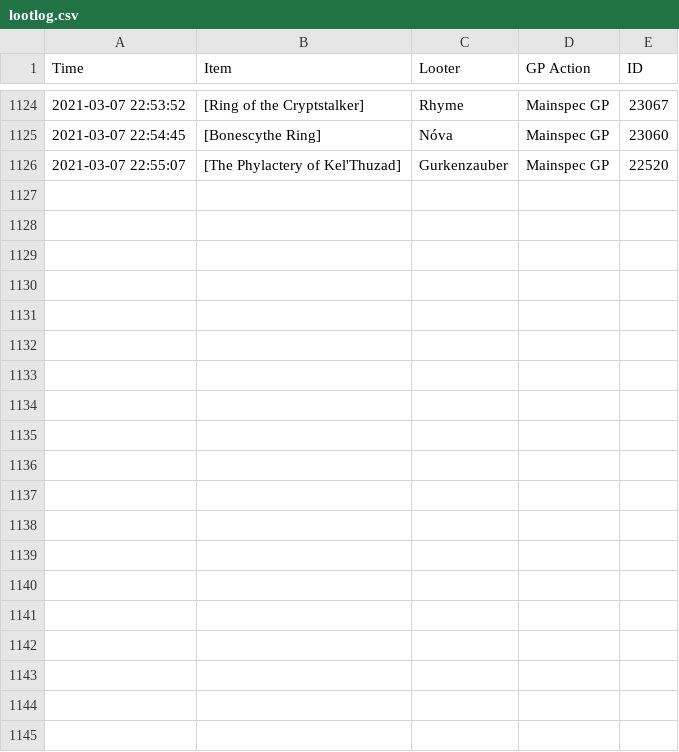
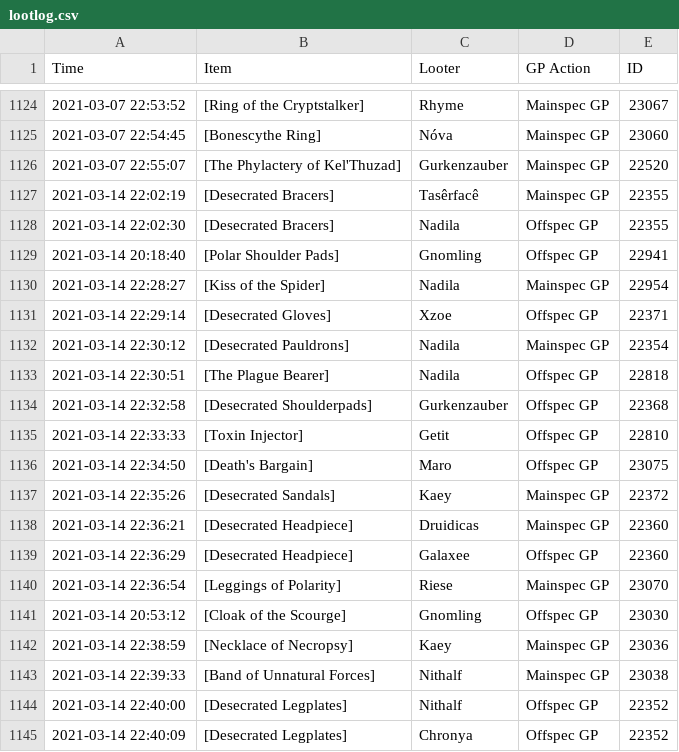
Before and after one commit to LessIsMoreGuild/LessIsMoreGuild.github.io, a CSV file: lootlog.csv, drawn as a sheet; only a part is shown, gaps mark what is left out; the diff covers the shown part only; the diff names each change by its address in the sheet, - before the commit and + after, or states it on an @@ line.

Commit message:
Update lootlog.csv

```diff
--- a/lootlog.csv
+++ b/lootlog.csv
+row 1127: 2021-03-14 22:02:19 | [Desecrated Bracers] | Tasêrfacê | Mainspec GP | 22355
+row 1128: 2021-03-14 22:02:30 | [Desecrated Bracers] | Nadila | Offspec GP | 22355
+row 1129: 2021-03-14 20:18:40 | [Polar Shoulder Pads] | Gnomling | Offspec GP | 22941
+row 1130: 2021-03-14 22:28:27 | [Kiss of the Spider] | Nadila | Mainspec GP | 22954
+row 1131: 2021-03-14 22:29:14 | [Desecrated Gloves] | Xzoe | Offspec GP | 22371
+row 1132: 2021-03-14 22:30:12 | [Desecrated Pauldrons] | Nadila | Mainspec GP | 22354
+row 1133: 2021-03-14 22:30:51 | [The Plague Bearer] | Nadila | Offspec GP | 22818
+row 1134: 2021-03-14 22:32:58 | [Desecrated Shoulderpads] | Gurkenzauber | Offspec GP | 22368
+row 1135: 2021-03-14 22:33:33 | [Toxin Injector] | Getit | Offspec GP | 22810
+row 1136: 2021-03-14 22:34:50 | [Death's Bargain] | Maro | Offspec GP | 23075
+row 1137: 2021-03-14 22:35:26 | [Desecrated Sandals] | Kaey | Mainspec GP | 22372
+row 1138: 2021-03-14 22:36:21 | [Desecrated Headpiece] | Druidicas | Mainspec GP | 22360
+row 1139: 2021-03-14 22:36:29 | [Desecrated Headpiece] | Galaxee | Offspec GP | 22360
+row 1140: 2021-03-14 22:36:54 | [Leggings of Polarity] | Riese | Mainspec GP | 23070
+row 1141: 2021-03-14 20:53:12 | [Cloak of the Scourge] | Gnomling | Offspec GP | 23030
+row 1142: 2021-03-14 22:38:59 | [Necklace of Necropsy] | Kaey | Mainspec GP | 23036
+row 1143: 2021-03-14 22:39:33 | [Band of Unnatural Forces] | Nithalf | Mainspec GP | 23038
+row 1144: 2021-03-14 22:40:00 | [Desecrated Legplates] | Nithalf | Offspec GP | 22352
+row 1145: 2021-03-14 22:40:09 | [Desecrated Legplates] | Chronya | Offspec GP | 22352
```
Also changed, not shown: 15 added rows elsewhere in this file.
